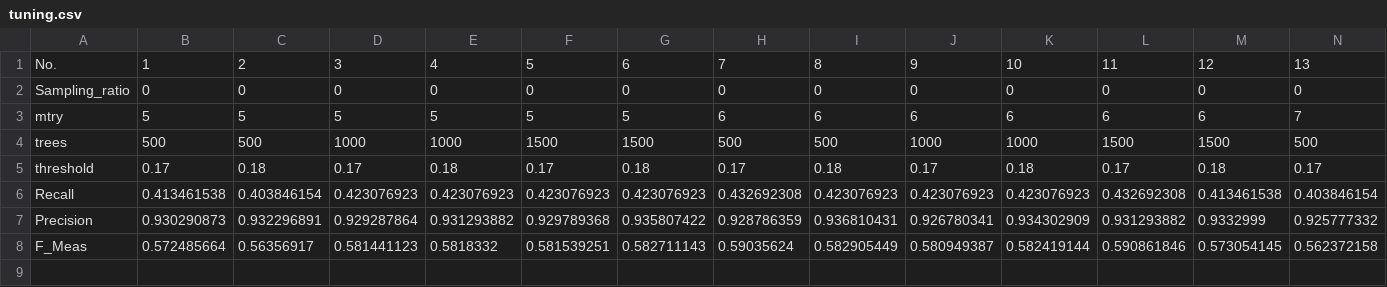
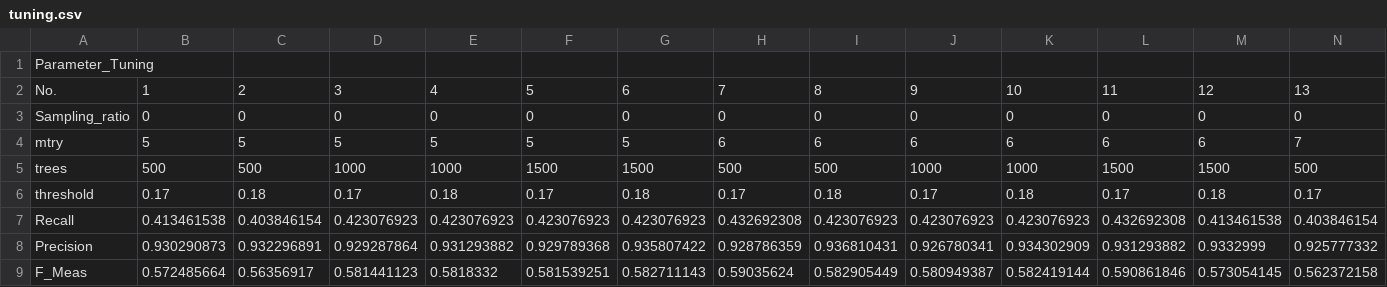
Before and after one commit to harsh1795/Hackathons, a CSV file: EXL/tuning.csv, drawn as a sheet; only a part is shown; rows hold the shown columns only; the diff names each change by its address in the sheet, - before the commit and + after, or states it on an @@ line.

Commit message:
update tunining

```diff
--- a/EXL/tuning.csv
+++ b/EXL/tuning.csv
+row 1: Parameter_Tuning
```
